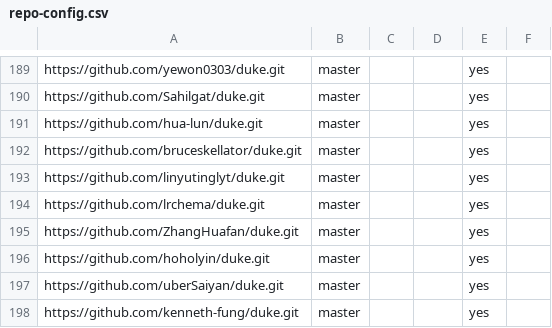
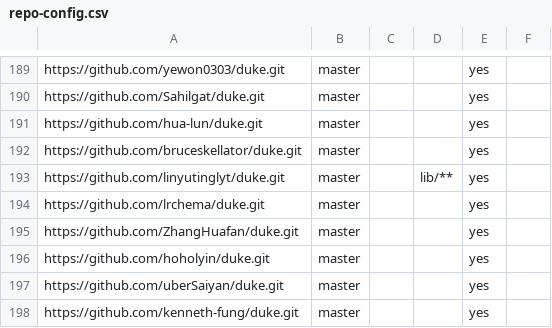
Before and after one commit to nus-cs2103-AY1920S1/ip-dashboard, a CSV file: configs/repo-config.csv, drawn as a sheet; only a part is shown, gaps mark what is left out.

Commit message:
repo-config.csv: ignore lib/** files

```diff
--- a/configs/repo-config.csv
+++ b/configs/repo-config.csv
@@ -192,3 +192,3 @@ https://github.com/hua-lun/duke.git,master,,,yes,
 https://github.com/bruceskellator/duke.git,master,,,yes,
-https://github.com/linyutinglyt/duke.git,master,,,yes,
+https://github.com/linyutinglyt/duke.git,master,,lib/**,yes,
 https://github.com/lrchema/duke.git,master,,,yes,
```
